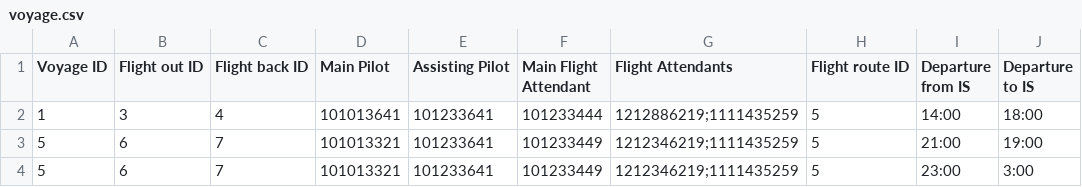
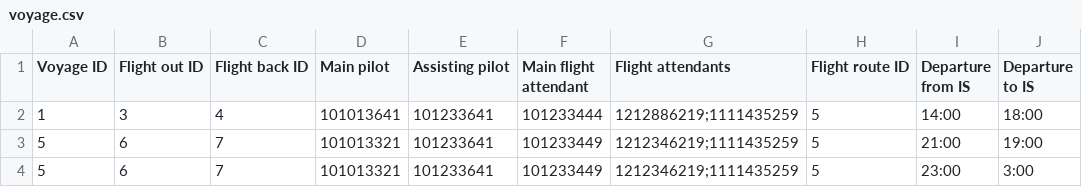
Before and after one commit to TheRobertSnow/HR_Dropouts, a CSV file: NaN_Air/DataFiles/voyage.csv, drawn as a sheet.

Commit message:
Started makeing changes on Voyage

```diff
--- a/NaN_Air/DataFiles/voyage.csv
+++ b/NaN_Air/DataFiles/voyage.csv
@@ -1,2 +1,2 @@
-Voyage ID,Flight out ID,Flight back ID,Main Pilot,Assisting Pilot,Main Flight Attendant,Flight Attendants,Flight route ID,Departure from IS,Departure to IS,
+Voyage ID,Flight out ID,Flight back ID,Main pilot,Assisting pilot,Main flight attendant,Flight attendants,Flight route ID,Departure from IS,Departure to IS,
 1,3,4,101013641,101233641,101233444,1212886219;1111435259,5,14:00,18:00,
```
Also changed, not shown: 1 other file.
